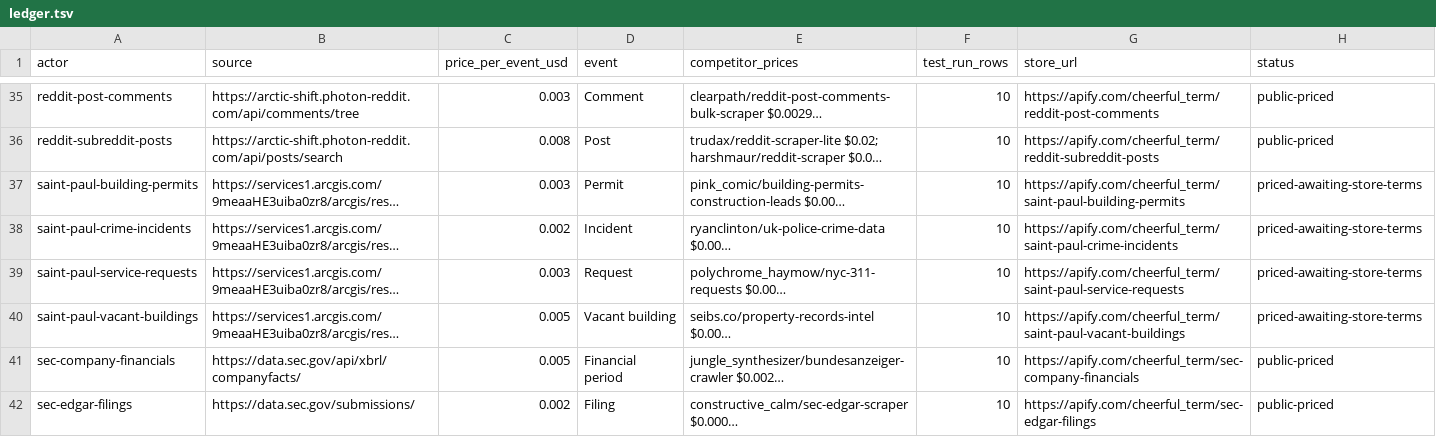
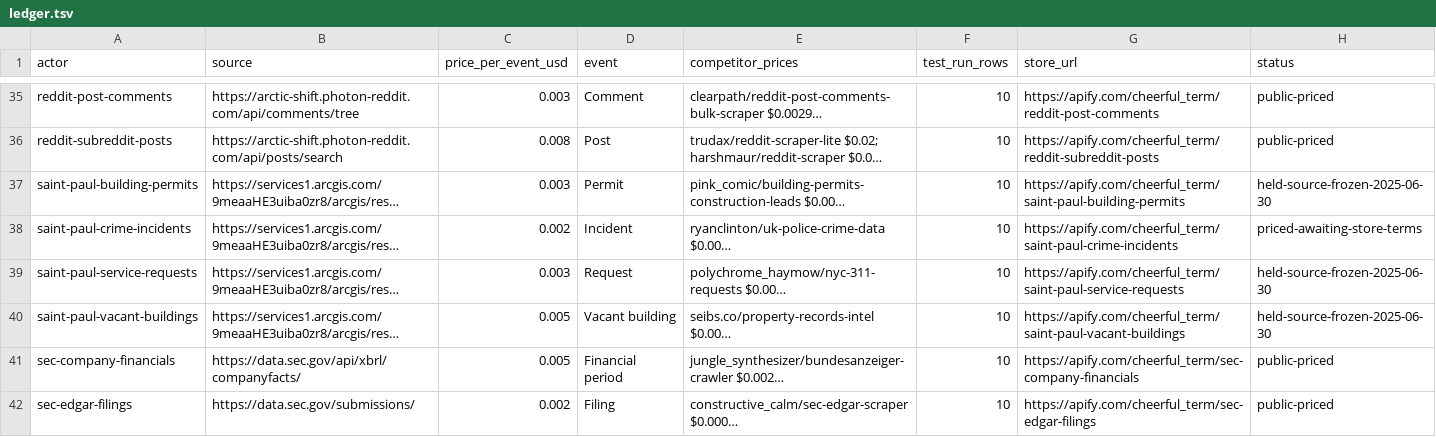
Before and after one commit to 2016judea/apify-actors, a TSV file: ledger.tsv, drawn as a sheet; only a part is shown, gaps mark what is left out; long unchanged cells end in …; the diff names each change by its address in the sheet, - before the commit and + after, or states it on an @@ line.

```diff
--- a/ledger.tsv
+++ b/ledger.tsv
-H37 (status): priced-awaiting-store-terms
+H37 (status): held-source-frozen-2025-06-30
-H39:H40 (status): priced-awaiting-store-terms
+H39:H40 (status): held-source-frozen-2025-06-30
```
Also changed, not shown: 4 other files.
